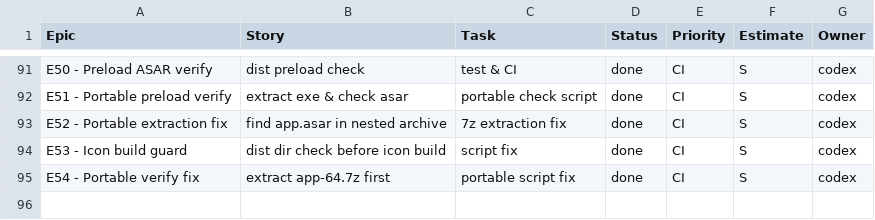
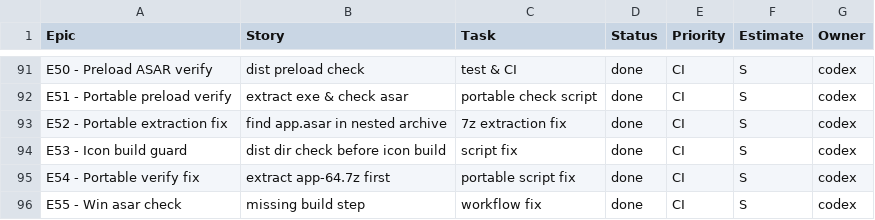
Before and after one commit to jorgemuc/partner-dashboard-clean, a CSV file: BACKLOG.csv, drawn as a sheet; only a part is shown, gaps mark what is left out.

Commit message:
fix: build step before asar check

```diff
--- a/BACKLOG.csv
+++ b/BACKLOG.csv
@@ -95 +95,2 @@ E53 - Icon build guard,dist dir check before icon build,script fix,done,CI,S,cod
 E54 - Portable verify fix,extract app-64.7z first,portable script fix,done,CI,S,codex
+E55 - Win asar check,missing build step,workflow fix,done,CI,S,codex
```
Also changed, not shown: 4 other files.
